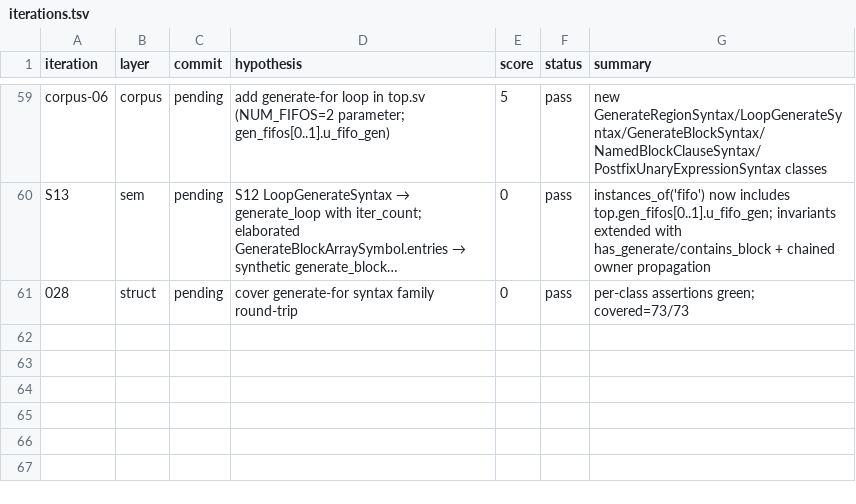
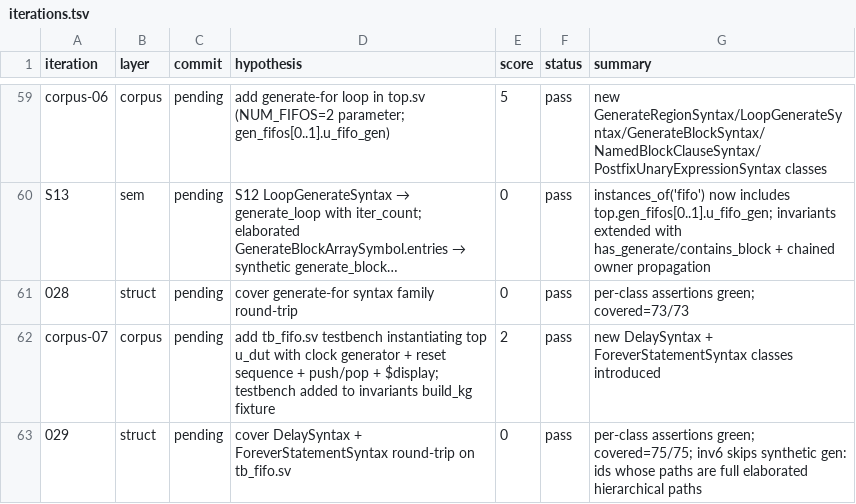
Before and after one commit to JuanSync7/KGWeave, a TSV file: research/ast_experiment/iterations.tsv, drawn as a sheet; only a part is shown, gaps mark what is left out; long unchanged cells end in …; the diff names each change by its address in the sheet, - before the commit and + after, or states it on an @@ line.

Commit message:
phase-7+iter-029: add tb_fifo.sv testbench (initial/forever/#delay/$display); tb included in invariants build_kg; inv6 skips synthetic gen: ids — 105 tests green, score=0

```diff
--- a/research/ast_experiment/iterations.tsv
+++ b/research/ast_experiment/iterations.tsv
+row 62: corpus-07 | corpus | pending | add tb_fifo.sv testbench instantiating top u_dut with clock generator + reset sequence + push/pop + $display; testbench added to invariants build_kg fixture | 2 | pass | new DelaySyntax + ForeverStatementSyntax classes introduced
+row 63: 029 | struct | pending | cover DelaySyntax + ForeverStatementSyntax round-trip on tb_fifo.sv | 0 | pass | per-class assertions green; covered=75/75; inv6 skips synthetic gen: ids whose paths are full elaborated hierarchical paths
```
Also changed, not shown: 7 other files.
